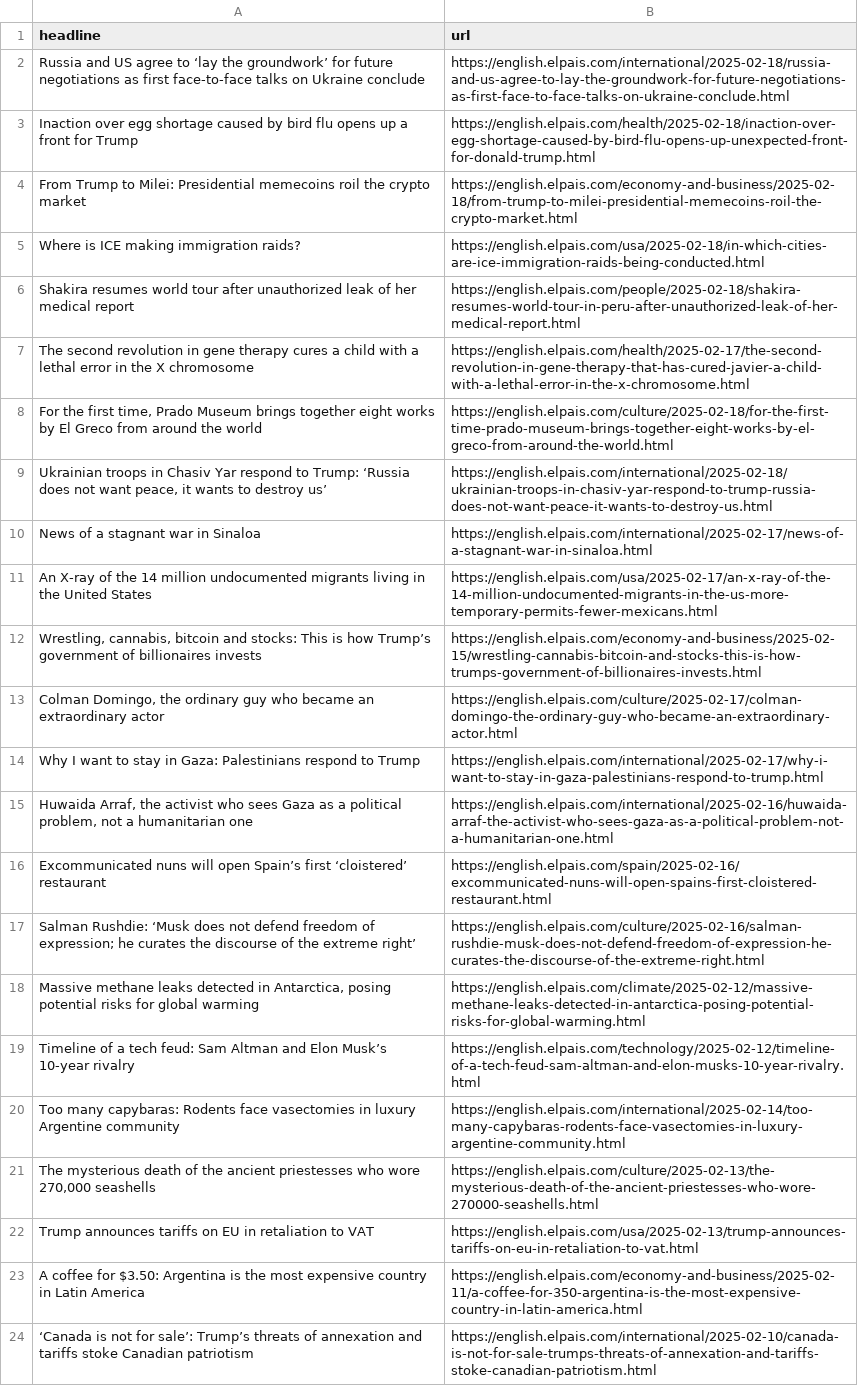
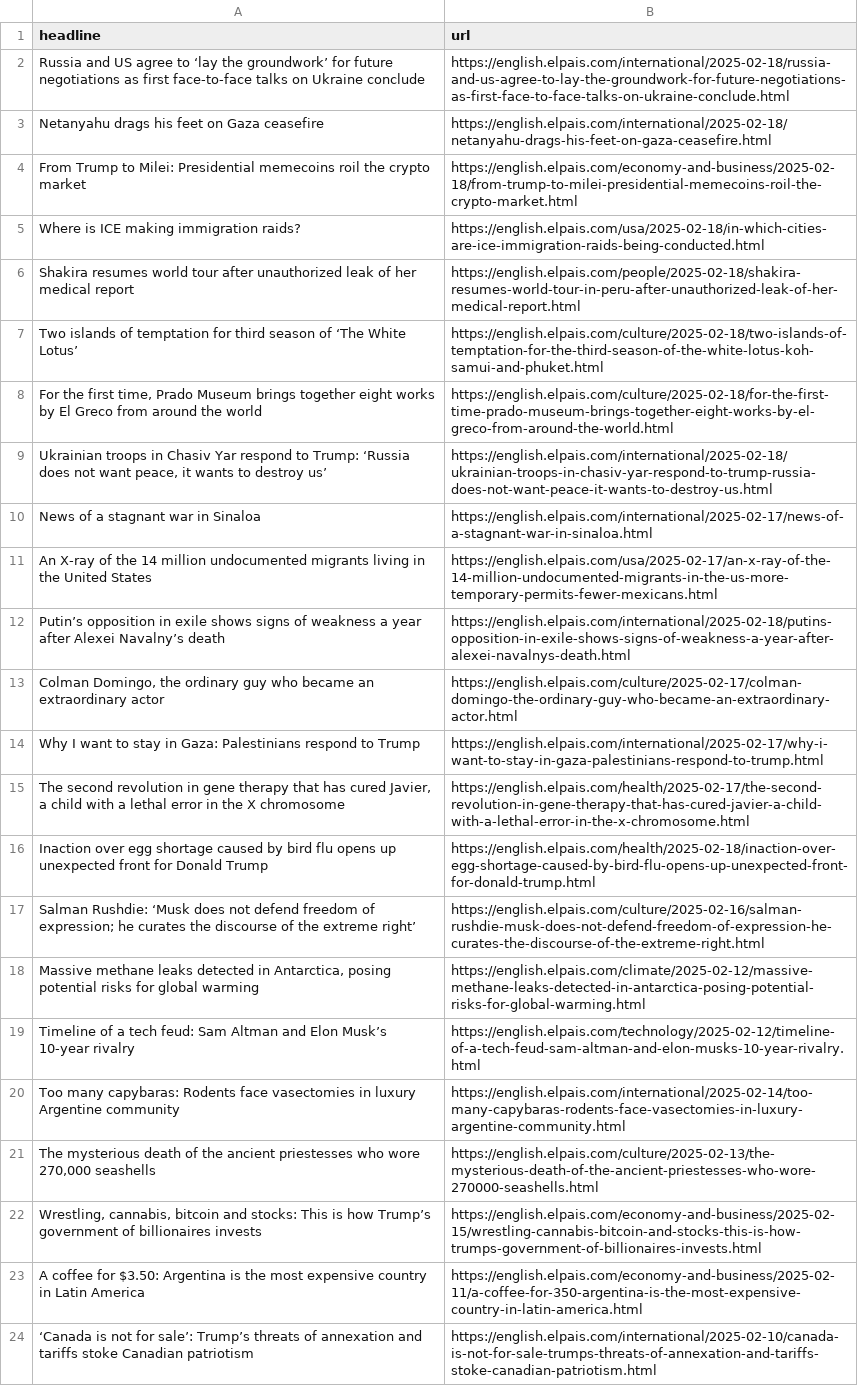
Before and after one commit to JSorrell99/el-pais-autoscraper, a CSV file: headlines.csv, drawn as a sheet; only a part is shown.

```diff
--- a/headlines.csv
+++ b/headlines.csv
@@ -2,3 +2,3 @@ headline,url
 Russia and US agree to ‘lay the groundwork’ for future negotiations as first face-to-face talks on Ukraine conclude,https://english.elpais.com/international/2025-02-18/russia-and-us-agree-to-lay-the-groundwork-for-future-negotiations-as-first-face-to-face-talks-on-ukraine-conclude.html
-Inaction over egg shortage caused by bird flu opens up a front for Trump,https://english.elpais.com/health/2025-02-18/inaction-over-egg-shortage-caused-by-bird-flu-opens-up-unexpected-front-for-donald-trump.html
+Netanyahu drags his feet on Gaza ceasefire,https://english.elpais.com/international/2025-02-18/netanyahu-drags-his-feet-on-gaza-ceasefire.html
 From Trump to Milei: Presidential memecoins roil the crypto market,https://english.elpais.com/economy-and-business/2025-02-18/from-trump-to-milei-presidential-memecoins-roil-the-crypto-market.html
@@ -6,3 +6,3 @@ Where is ICE making immigration raids?,https://english.elpais.com/usa/2025-02-1
 Shakira resumes world tour after unauthorized leak of her medical report,https://english.elpais.com/people/2025-02-18/shakira-resumes-world-tour-in-peru-after-unauthorized-leak-of-her-medical-report.html
-The second revolution in gene therapy cures a child with a lethal error in the X chromosome,https://english.elpais.com/health/2025-02-17/the-second-revolution-in-gene-therapy-that-has-cured-javier-a-child-with-a-lethal-error-in-the-x-chromosome.html
+Two islands of temptation for third season of ‘The White Lotus’,https://english.elpais.com/culture/2025-02-18/two-islands-of-temptation-for-the-third-season-of-the-white-lotus-koh-samui-and-phuket.html
 "For the first time, Prado Museum brings together eight works by El Greco from around the world",https://english.elpais.com/culture/2025-02-18/for-the-first-time-prado-museum-brings-together-eight-works-by-el-greco-from-around-the-world.html
@@ -11,7 +11,7 @@ News of a stagnant war in Sinaloa,https://english.elpais.com/international/2025-
 An X-ray of the 14 million undocumented migrants living in the United States,https://english.elpais.com/usa/2025-02-17/an-x-ray-of-the-14-million-undocumented-migrants-in-the-us-more-temporary-permits-fewer-mexicans.html
-"Wrestling, cannabis, bitcoin and stocks: This is how Trump’s government of billionaires invests",https://english.elpais.com/economy-and-business/2025-02-15/wrestling-cannabis-bitcoin-and-stocks-this-is-how-trumps-government-of-billionaires-invests.html
+Putin’s opposition in exile shows signs of weakness a year after Alexei Navalny’s death,https://english.elpais.com/international/2025-02-18/putins-opposition-in-exile-shows-signs-of-weakness-a-year-after-alexei-navalnys-death.html
 "Colman Domingo, the ordinary guy who became an extraordinary actor",https://english.elpais.com/culture/2025-02-17/colman-domingo-the-ordinary-guy-who-became-an-extraordinary-actor.html
 Why I want to stay in Gaza: Palestinians respond to Trump,https://english.elpais.com/international/2025-02-17/why-i-want-to-stay-in-gaza-palestinians-respond-to-trump.html
-"Huwaida Arraf, the activist who sees Gaza as a political problem, not a humanitarian one",https://english.elpais.com/international/2025-02-16/huwaida-arraf-the-activist-who-sees-gaza-as-a-political-problem-not-a-humanitarian-one.html
-Excommunicated nuns will open Spain’s first ‘cloistered’ restaurant,https://english.elpais.com/spain/2025-02-16/excommunicated-nuns-will-open-spains-first-cloistered-restaurant.html
+"The second revolution in gene therapy that has cured Javier, a child with a lethal error in the X chromosome",https://english.elpais.com/health/2025-02-17/the-second-revolution-in-gene-therapy-that-has-cured-javier-a-child-with-a-lethal-error-in-the-x-chromosome.html
+Inaction over egg shortage caused by bird flu opens up unexpected front for Donald Trump,https://english.elpais.com/health/2025-02-18/inaction-over-egg-shortage-caused-by-bird-flu-opens-up-unexpected-front-for-donald-trump.html
 Salman Rushdie: ‘Musk does not defend freedom of expression; he curates the discourse of the extreme right’  ,https://english.elpais.com/culture/2025-02-16/salman-rushdie-musk-does-not-defend-freedom-of-expression-he-curates-the-discourse-of-the-extreme-right.html
@@ -21,3 +21,3 @@ Too many capybaras: Rodents face vasectomies in luxury Argentine community,https
 "The mysterious death of the ancient priestesses who wore 270,000 seashells",https://english.elpais.com/culture/2025-02-13/the-mysterious-death-of-the-ancient-priestesses-who-wore-270000-seashells.html
-Trump announces tariffs on EU in retaliation to VAT,https://english.elpais.com/usa/2025-02-13/trump-announces-tariffs-on-eu-in-retaliation-to-vat.html
+"Wrestling, cannabis, bitcoin and stocks: This is how Trump’s government of billionaires invests",https://english.elpais.com/economy-and-business/2025-02-15/wrestling-cannabis-bitcoin-and-stocks-this-is-how-trumps-government-of-billionaires-invests.html
 A coffee for $3.50: Argentina is the most expensive country in Latin America,https://english.elpais.com/economy-and-business/2025-02-11/a-coffee-for-350-argentina-is-the-most-expensive-country-in-latin-america.html
```
